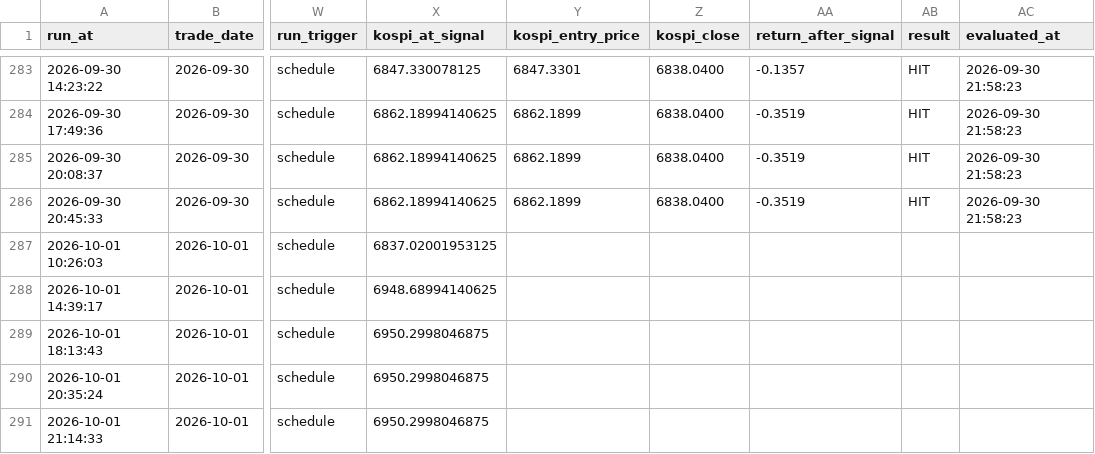
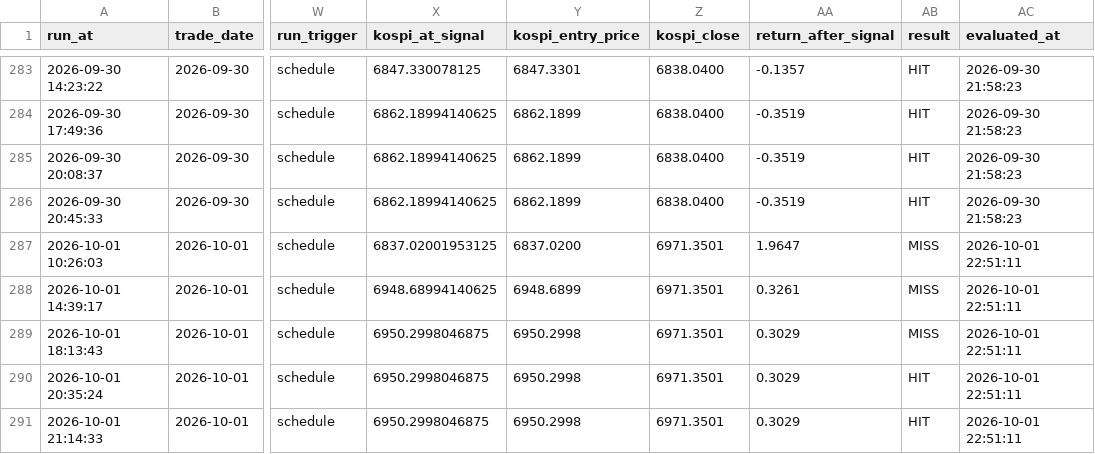
Before and after one commit to nambak2218-debug/marketPilot, a CSV file: data/signal_history.csv, drawn as a sheet; only a part is shown, gaps mark what is left out; the diff names each change by its address in the sheet, - before the commit and + after, or states it on an @@ line.

Commit message:
Update MarketPilot signal history [skip ci]

```diff
--- a/data/signal_history.csv
+++ b/data/signal_history.csv
-Y287 (kospi_entry_price): (empty)
+Y287 (kospi_entry_price): 6837.0200
-Z287:Z291 (kospi_close): (empty)
+Z287:Z291 (kospi_close): 6971.3501
-AA287 (return_after_signal): (empty)
+AA287 (return_after_signal): 1.9647
-AB287:AB289 (result): (empty)
+AB287:AB289 (result): MISS
-AC287:AC291 (evaluated_at): (empty)
+AC287:AC291 (evaluated_at): 2026-10-01 22:51:11
-Y288 (kospi_entry_price): (empty)
+Y288 (kospi_entry_price): 6948.6899
-AA288 (return_after_signal): (empty)
+AA288 (return_after_signal): 0.3261
-Y289:Y291 (kospi_entry_price): (empty)
+Y289:Y291 (kospi_entry_price): 6950.2998
-AA289:AA291 (return_after_signal): (empty)
+AA289:AA291 (return_after_signal): 0.3029
-AB290:AB291 (result): (empty)
+AB290:AB291 (result): HIT
```
